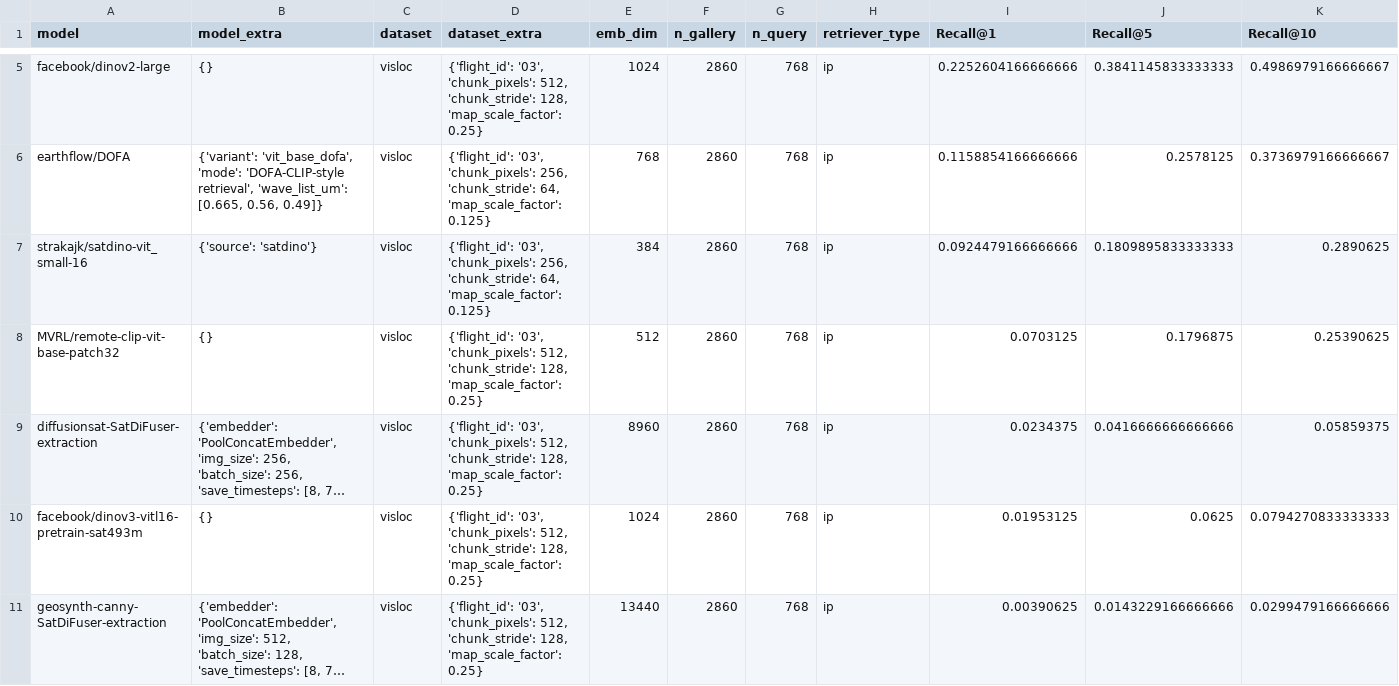
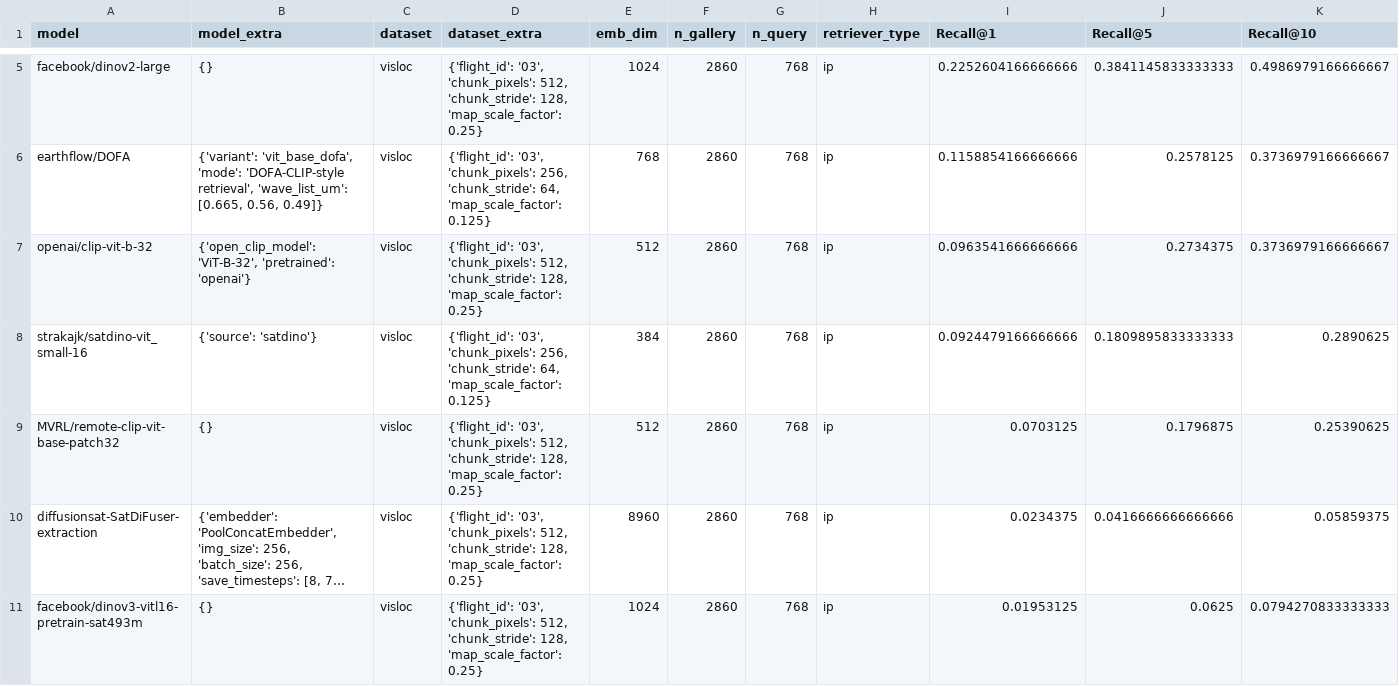
Before and after one commit to yugisu/visual-geolocalization, a TSV file: out/zeroshot-comparison.tsv, drawn as a sheet; only a part is shown, gaps mark what is left out; the shorter side is filled out with more unchanged rows; long unchanged cells end in …; rows hold the shown columns only; the diff covers the shown part only; the diff names each change by its address in the sheet, - before the commit and + after, or states it on an @@ line.

Commit message:
Add notebooks for clip and satclip, save their embs and results

```diff
--- a/out/zeroshot-comparison.tsv
+++ b/out/zeroshot-comparison.tsv
+row 7: openai/clip-vit-b-32 | {'open_clip_model': 'ViT-B-32', 'pretrained': 'openai'} | visloc | {'flight_id': '03', 'chunk_pixels': 512, 'chunk_stride': 128, 'map_scale_factor': 0.25} | 512 | 2860 | 768 | ip | 0.0963541666666666 | 0.2734375 | 0.3736979166666667
```
Also changed, not shown: 1 added row elsewhere in this file, 7 other files.
